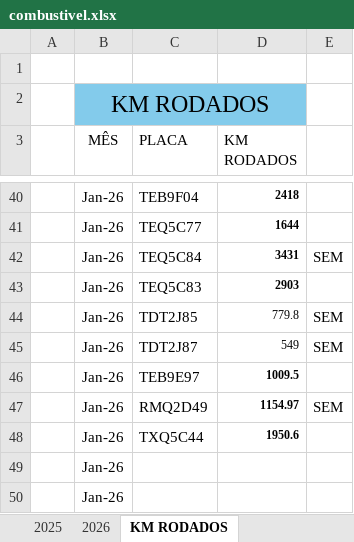
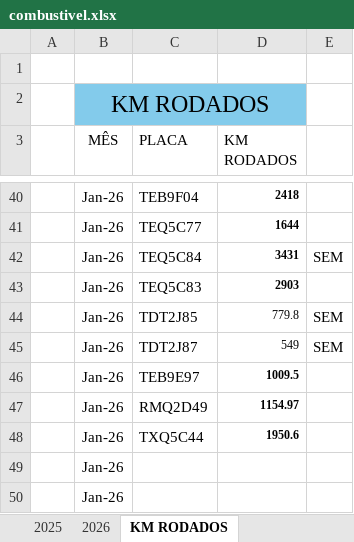
Before and after one commit to jhonnyoraculos/dashboard, an Excel workbook: data/combustivel.xlsx, sheet KM RODADOS, drawn as a sheet; only a part is shown, gaps mark what is left out; values as stored, in another font and other column widths than the file's, no borders; the diff names each change by its address in the sheet, - before the commit and + after, or states it on an @@ line.

```diff
--- a/data/combustivel.xlsx (sheet KM RODADOS)
+++ b/data/combustivel.xlsx (sheet KM RODADOS)
-E47: SEM
+E47: (empty)
```
Also changed, not shown: sheet 2026, data/reserva de hoteis.xlsx.
